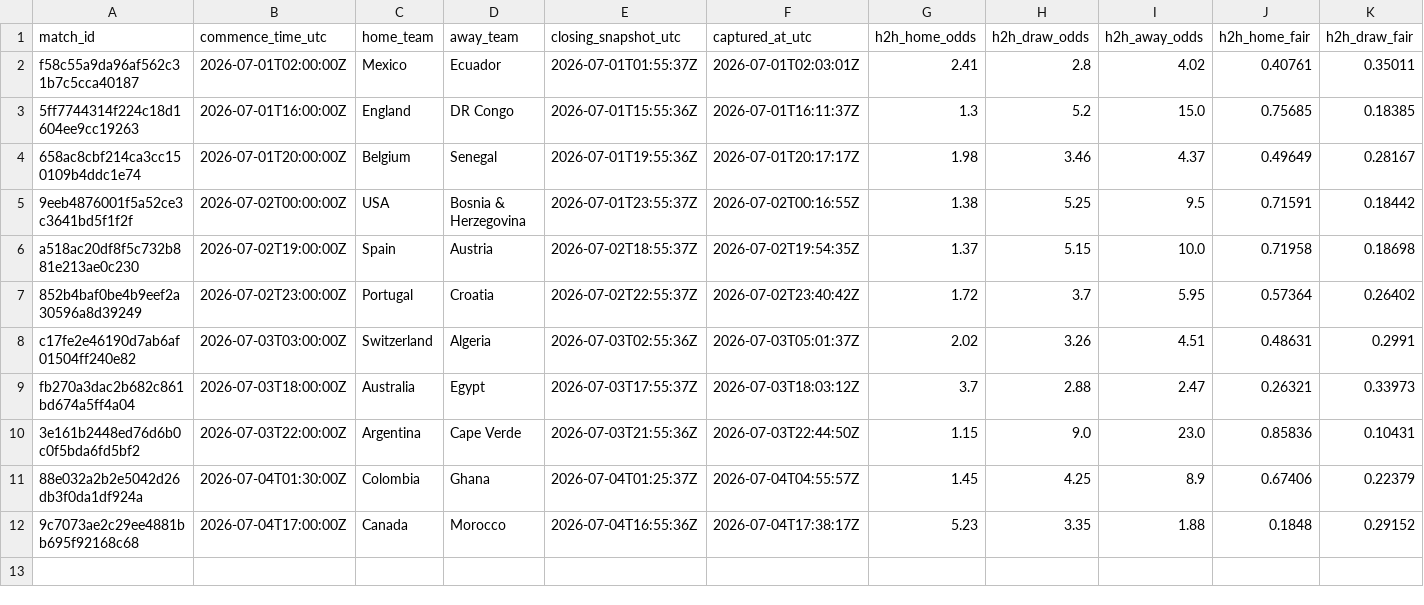
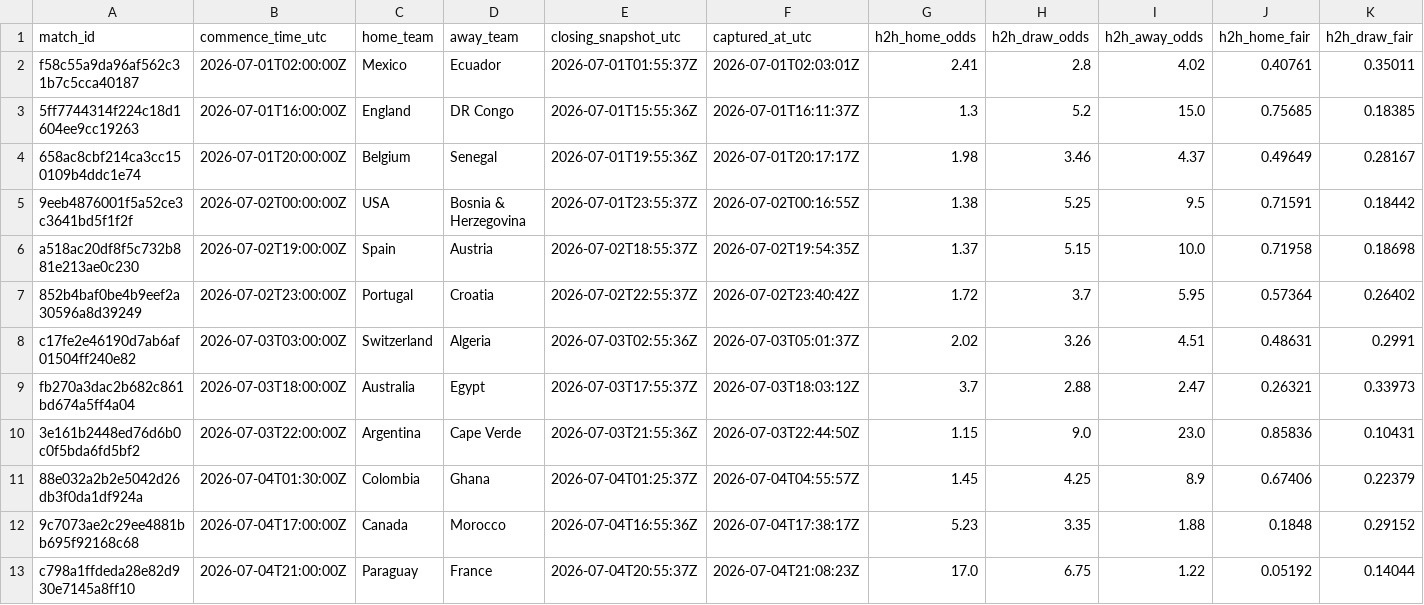
Before and after one commit to 45955360/closingline, a CSV file: data/world_cup_closing_lines.csv, drawn as a sheet; only a part is shown; rows hold the shown columns only; the diff names each change by its address in the sheet, - before the commit and + after, or states it on an @@ line.

```diff
--- a/data/world_cup_closing_lines.csv
+++ b/data/world_cup_closing_lines.csv
+row 13: c798a1ffdeda28e82d930e7145a8ff10 | 2026-07-04T21:00:00Z | Paraguay | France | 2026-07-04T20:55:37Z | 2026-07-04T21:08:23Z | 17.0 | 6.75 | 1.22 | 0.05192 | 0.14044
```
Also changed, not shown: 2 other files.
